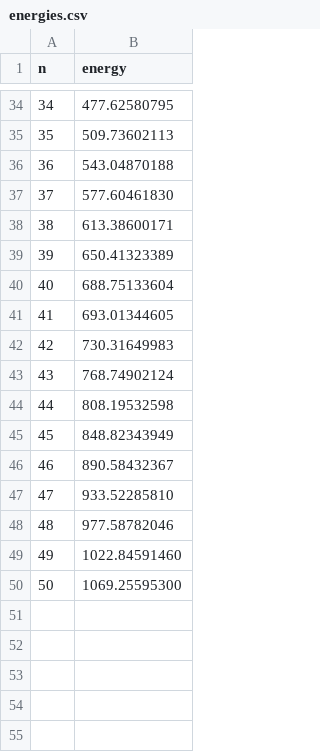
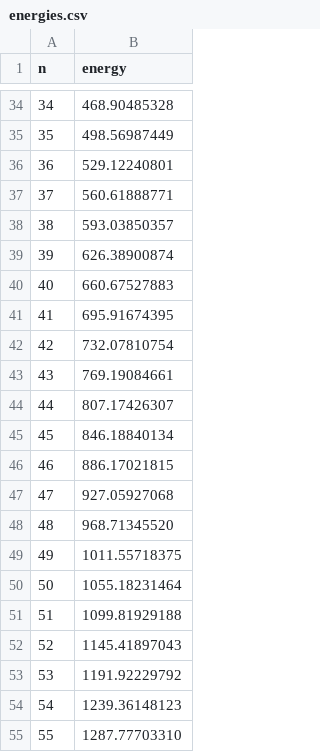
Before and after one commit to nijeff27/VSEPR, a CSV file: data/energies.csv, drawn as a sheet; only a part is shown, gaps mark what is left out; the diff covers the shown part only.

```diff
--- a/data/energies.csv
+++ b/data/energies.csv
@@ -34,17 +34,22 @@ n,energy
-34,477.62580795
-35,509.73602113
-36,543.04870188
-37,577.60461830
-38,613.38600171
-39,650.41323389
-40,688.75133604
-41,693.01344605
-42,730.31649983
-43,768.74902124
-44,808.19532598
-45,848.82343949
-46,890.58432367
-47,933.52285810
-48,977.58782046
-49,1022.84591460
-50,1069.25595300
+34,468.90485328
+35,498.56987449
+36,529.12240801
+37,560.61888771
+38,593.03850357
+39,626.38900874
+40,660.67527883
+41,695.91674395
+42,732.07810754
+43,769.19084661
+44,807.17426307
+45,846.18840134
+46,886.17021815
+47,927.05927068
+48,968.71345520
+49,1011.55718375
+50,1055.18231464
+51,1099.81929188
+52,1145.41897043
+53,1191.92229792
+54,1239.36148123
+55,1287.77703310
```
Also changed, not shown: 19 edited cells elsewhere in this file, 9 other files.
